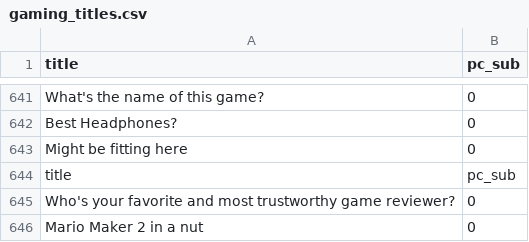
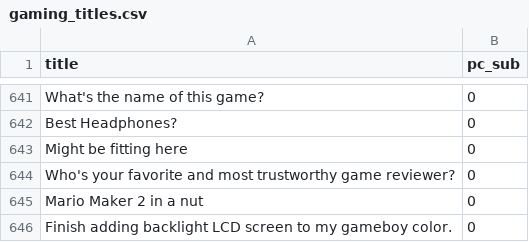
Before and after one commit to ondovj/reddit_classification, a CSV file: Datasets/gaming_titles.csv, drawn as a sheet; only a part is shown, gaps mark what is left out; the shorter side is filled out with more unchanged rows; the diff names each change by its address in the sheet, - before the commit and + after, or states it on an @@ line.

Commit message:
fixed errors in data files causing type mismatch. continued modeling process.

```diff
--- a/Datasets/gaming_titles.csv
+++ b/Datasets/gaming_titles.csv
-row 644: title | pc_sub
```
Also changed, not shown: Datasets/pcgaming_titles.csv, 3 other files.
